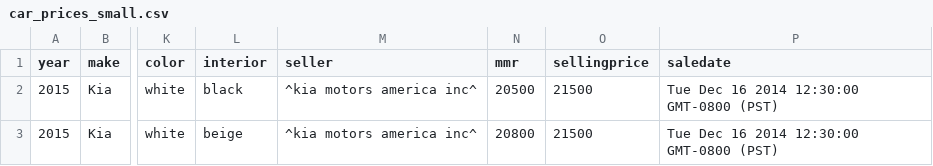
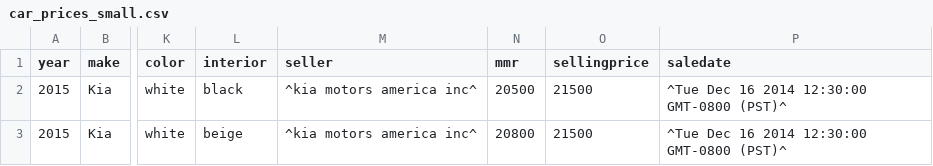
Before and after one commit to dgkertsos/car-prices, a CSV file: data/car_prices_small.csv, drawn as a sheet; only a part is shown, gaps mark what is left out; the diff names each change by its address in the sheet, - before the commit and + after, or states it on an @@ line.

Commit message:
Updated car_prices_small.csv

```diff
--- a/data/car_prices_small.csv
+++ b/data/car_prices_small.csv
-P2:P3 (saledate): Tue Dec 16 2014 12:30:00 GMT-0800 (PST)
+P2:P3 (saledate): ^Tue Dec 16 2014 12:30:00 GMT-0800 (PST)^
```
